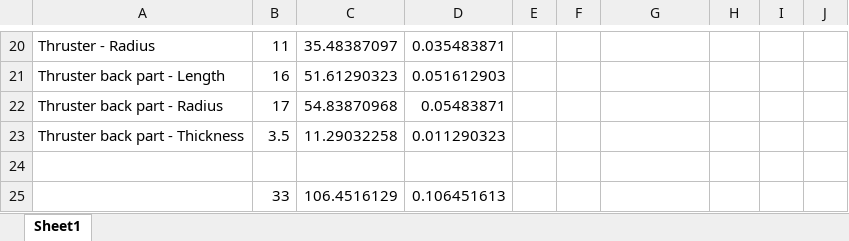
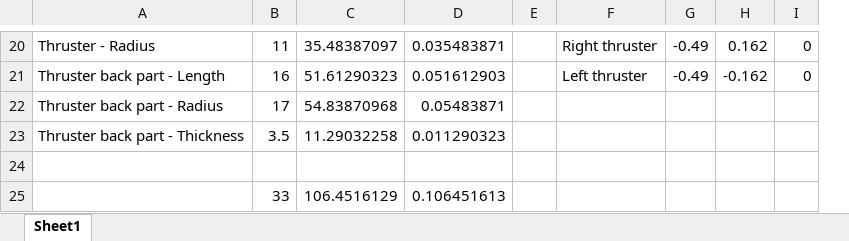
Before and after one commit to Bera97/SPARUS-Submarine, an Excel workbook: Sparus_data/Dimensions.xlsx, sheet Sheet1, drawn as a sheet; only a part is shown, gaps mark what is left out; values as stored, in another font and other column widths than the file's, no cell formats; removed rows and columns are numbered as before the commit, all else as after; the diff covers the shown part only; the diff names each change by its address in the sheet, - before the commit and + after, or states it on an @@ line.

```diff
--- a/Sparus_data/Dimensions.xlsx (sheet Sheet1)
+++ b/Sparus_data/Dimensions.xlsx (sheet Sheet1)
-column F, empty
-column I, empty
-column J, empty
+column H, rows 20-21: 0.162 | -0.162
+column I, rows 20-21: 0 | 0
-F20: (empty)
+F20: Right thruster
-G20:G21: (empty)
+G20:G21: -0.49
-F21: (empty)
+F21: Left thruster
```
Also changed, not shown: 26 edited cells elsewhere in this sheet, cell formats, formulas that keep their value, 24 other files.
